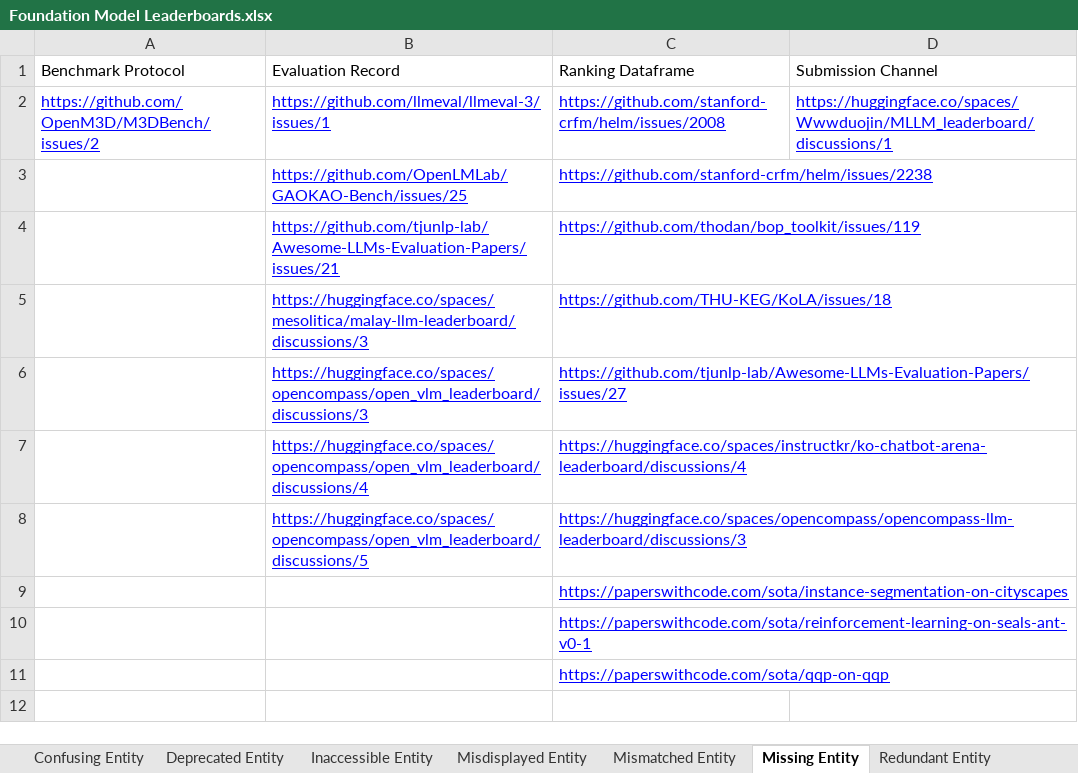
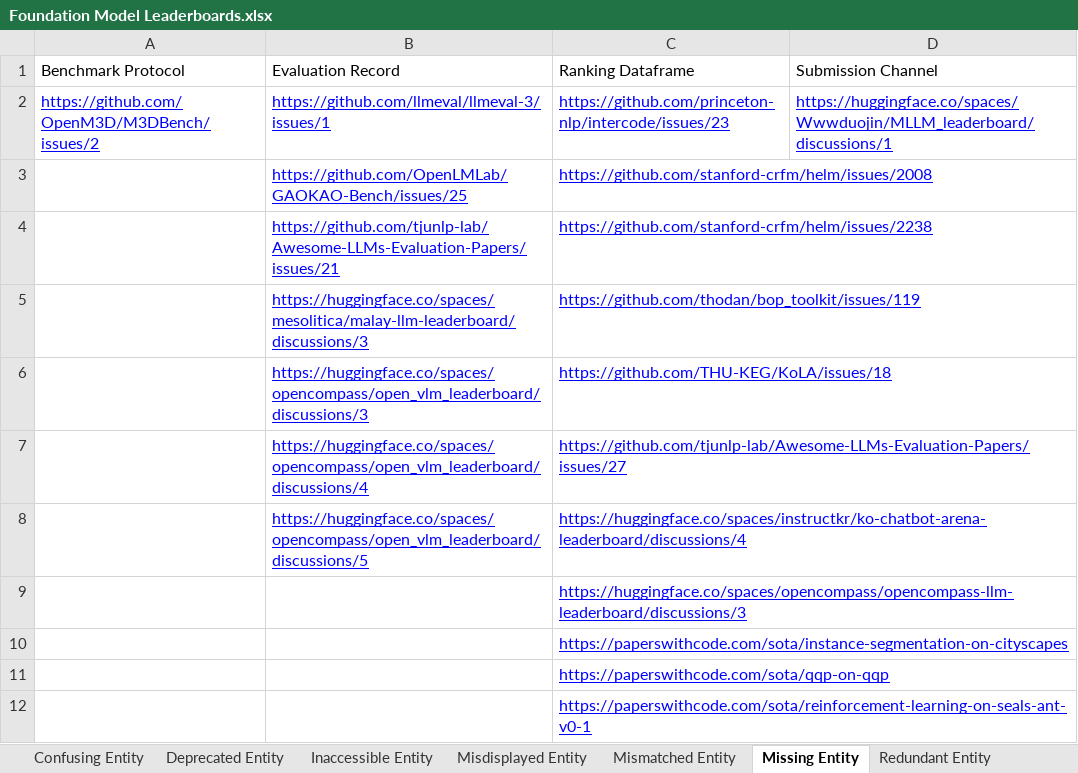
Before and after one commit to zhimin-z/Foundation-Model-Leaderboard-Survey, an Excel workbook: meta/Foundation Model Leaderboards.xlsx, sheet Missing Entity, drawn as a sheet; values as stored, in another font and other column widths than the file's, no borders; charts and pictures not drawn; addresses are those after the commit; the diff names each change by its address in the sheet, - before the commit and + after, or states it on an @@ line.

```diff
--- a/meta/Foundation Model Leaderboards.xlsx (sheet Missing Entity)
+++ b/meta/Foundation Model Leaderboards.xlsx (sheet Missing Entity)
-C2 (Ranking Dataframe): https://github.com/stanford-crfm/helm/issues/2008
+C2 (Ranking Dataframe): https://github.com/princeton-nlp/intercode/issues/23
+row 3:  | https://github.com/OpenLMLab/GAOKAO-Bench/issues/25 | https://github.com/stanford-crfm/helm/issues/2008
-B4 (Evaluation Record): https://github.com/OpenLMLab/GAOKAO-Bench/issues/25
+B4 (Evaluation Record): https://github.com/tjunlp-lab/Awesome-LLMs-Evaluation-Papers/issues/21
-B5 (Evaluation Record): https://github.com/tjunlp-lab/Awesome-LLMs-Evaluation-Papers/issues/21
+B5 (Evaluation Record): https://huggingface.co/spaces/mesolitica/malay-llm-leaderboard/discussions/3
-B6 (Evaluation Record): https://huggingface.co/spaces/mesolitica/malay-llm-leaderboard/discussions/3
+B6 (Evaluation Record): https://huggingface.co/spaces/opencompass/open_vlm_leaderboard/discussions/3
-B7 (Evaluation Record): https://huggingface.co/spaces/opencompass/open_vlm_leaderboard/discussions/3
+B7 (Evaluation Record): https://huggingface.co/spaces/opencompass/open_vlm_leaderboard/discussions/4
-B8 (Evaluation Record): https://huggingface.co/spaces/opencompass/open_vlm_leaderboard/discussions/4
+B8 (Evaluation Record): https://huggingface.co/spaces/opencompass/open_vlm_leaderboard/discussions/5
-B9 (Evaluation Record): https://huggingface.co/spaces/opencompass/open_vlm_leaderboard/discussions/5
+B9 (Evaluation Record): (empty)
```
Also changed, not shown: sheet Leaderboard, sheet Self-admitted Technical Debt, 3 other files.
